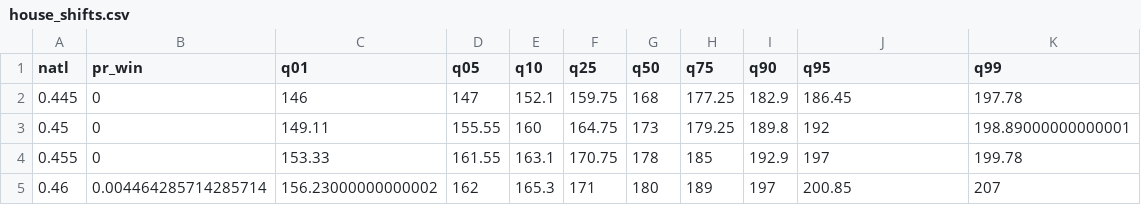
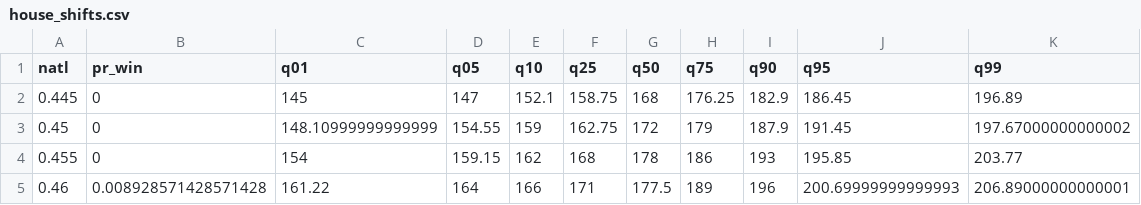
Before and after one commit to CoryMcCartan/midterms-22, a CSV file: docs/house_shifts.csv, drawn as a sheet; only a part is shown; the diff covers the shown part only.

```diff
--- a/docs/house_shifts.csv
+++ b/docs/house_shifts.csv
@@ -1,5 +1,5 @@
 natl,pr_win,q01,q05,q10,q25,q50,q75,q90,q95,q99
-0.445,0,146,147,152.1,159.75,168,177.25,182.9,186.45,197.78
-0.45,0,149.11,155.55,160,164.75,173,179.25,189.8,192,198.89000000000001
-0.455,0,153.33,161.55,163.1,170.75,178,185,192.9,197,199.78
-0.46,0.004464285714285714,156.23000000000002,162,165.3,171,180,189,197,200.85,207
+0.445,0,145,147,152.1,158.75,168,176.25,182.9,186.45,196.89
+0.45,0,148.10999999999999,154.55,159,162.75,172,179,187.9,191.45,197.67000000000002
+0.455,0,154,159.15,162,168,178,186,193,195.85,203.77
+0.46,0.008928571428571428,161.22,164,166,171,177.5,189,196,200.69999999999993,206.89000000000001
```
Also changed, not shown: 1 added row, 1 removed row and 88 edited cells elsewhere in this file, docs/history.csv, docs/house_districts.csv, 6 other files.
